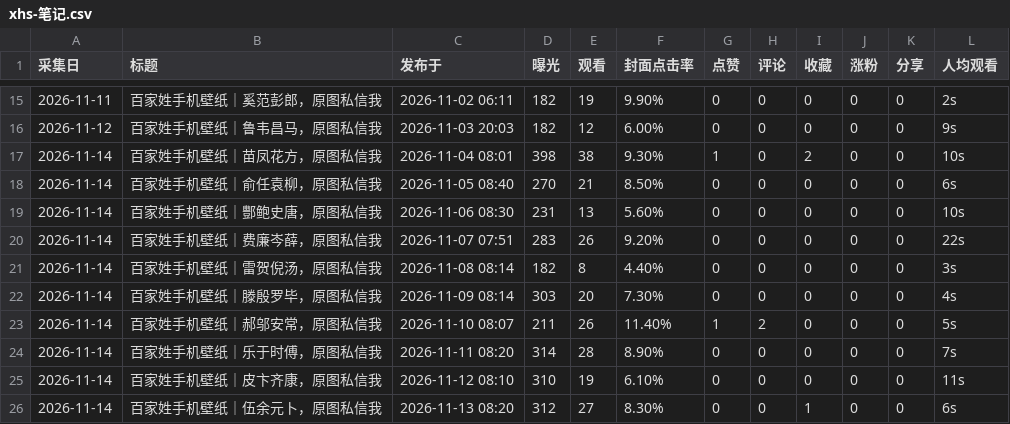
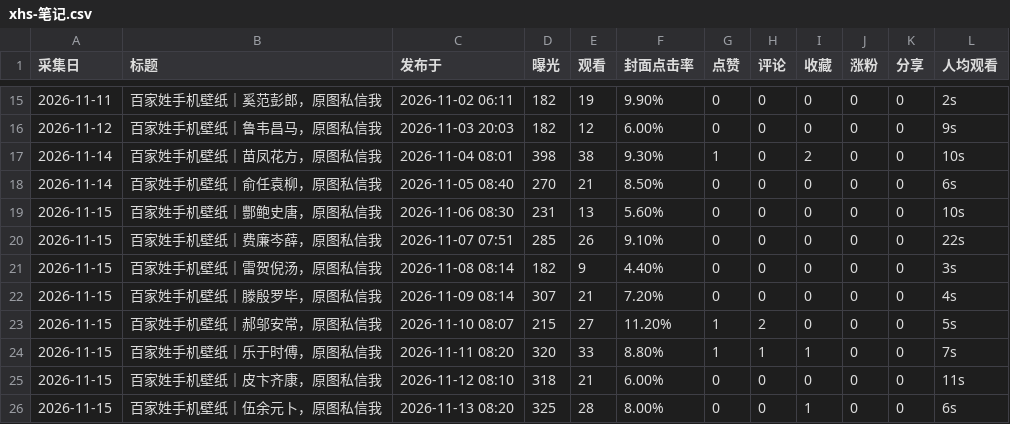
Before and after one commit to GeekBilly/theseventhrealm, a CSV file: 11-运营/data/xhs-笔记.csv, drawn as a sheet; only a part is shown, gaps mark what is left out.

```diff
--- a/11-运营/data/xhs-笔记.csv
+++ b/11-运营/data/xhs-笔记.csv
@@ -18,9 +18,9 @@
 2026-11-14,百家姓手机壁纸｜俞任袁柳，原图私信我,2026-11-05 08:40,270,21,8.50%,0,0,0,0,0,6s
-2026-11-14,百家姓手机壁纸｜酆鲍史唐，原图私信我,2026-11-06 08:30,231,13,5.60%,0,0,0,0,0,10s
-2026-11-14,百家姓手机壁纸｜费廉岑薛，原图私信我,2026-11-07 07:51,283,26,9.20%,0,0,0,0,0,22s
-2026-11-14,百家姓手机壁纸｜雷贺倪汤，原图私信我,2026-11-08 08:14,182,8,4.40%,0,0,0,0,0,3s
-2026-11-14,百家姓手机壁纸｜滕殷罗毕，原图私信我,2026-11-09 08:14,303,20,7.30%,0,0,0,0,0,4s
-2026-11-14,百家姓手机壁纸｜郝邬安常，原图私信我,2026-11-10 08:07,211,26,11.40%,1,2,0,0,0,5s
-2026-11-14,百家姓手机壁纸｜乐于时傅，原图私信我,2026-11-11 08:20,314,28,8.90%,0,0,0,0,0,7s
-2026-11-14,百家姓手机壁纸｜皮卞齐康，原图私信我,2026-11-12 08:10,310,19,6.10%,0,0,0,0,0,11s
-2026-11-14,百家姓手机壁纸｜伍余元卜，原图私信我,2026-11-13 08:20,312,27,8.30%,0,0,1,0,0,6s
+2026-11-15,百家姓手机壁纸｜酆鲍史唐，原图私信我,2026-11-06 08:30,231,13,5.60%,0,0,0,0,0,10s
+2026-11-15,百家姓手机壁纸｜费廉岑薛，原图私信我,2026-11-07 07:51,285,26,9.10%,0,0,0,0,0,22s
+2026-11-15,百家姓手机壁纸｜雷贺倪汤，原图私信我,2026-11-08 08:14,182,9,4.40%,0,0,0,0,0,3s
+2026-11-15,百家姓手机壁纸｜滕殷罗毕，原图私信我,2026-11-09 08:14,307,21,7.20%,0,0,0,0,0,4s
+2026-11-15,百家姓手机壁纸｜郝邬安常，原图私信我,2026-11-10 08:07,215,27,11.20%,1,2,0,0,0,5s
+2026-11-15,百家姓手机壁纸｜乐于时傅，原图私信我,2026-11-11 08:20,320,33,8.80%,1,1,1,0,0,7s
+2026-11-15,百家姓手机壁纸｜皮卞齐康，原图私信我,2026-11-12 08:10,318,21,6.00%,0,0,0,0,0,11s
+2026-11-15,百家姓手机壁纸｜伍余元卜，原图私信我,2026-11-13 08:20,325,28,8.00%,0,0,1,0,0,6s
```
Also changed, not shown: 04-市场/03-推广获客/数据回收/站点分析/站点数据.csv, 11-运营/data/credits-budget.csv, 13 other files.
